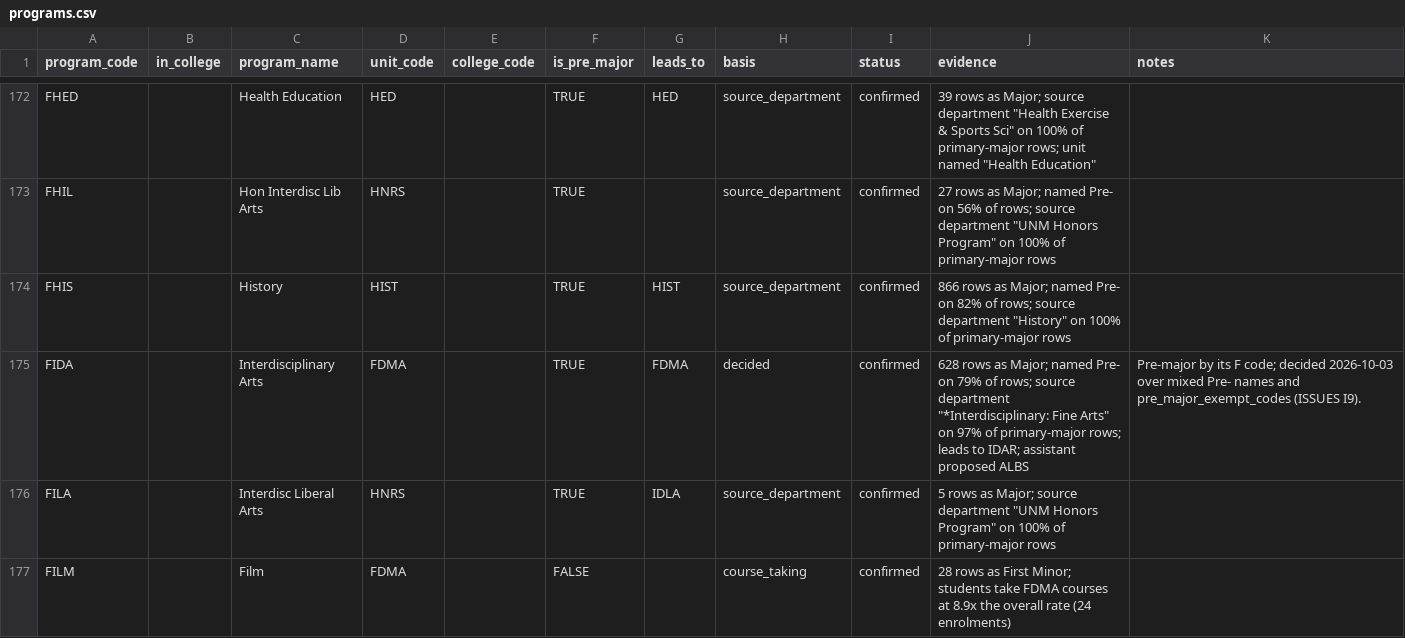
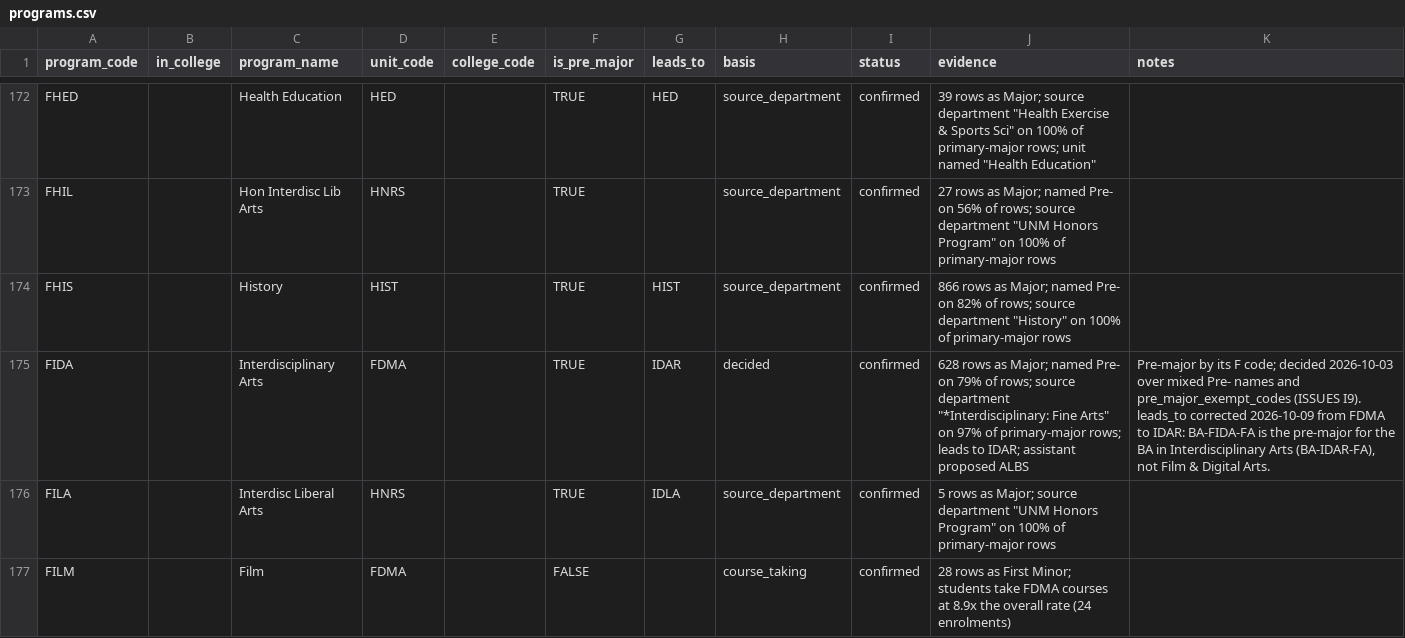
Before and after one commit to cedar-collective/cedar, a CSV file: institution/unm/programs.csv, drawn as a sheet; only a part is shown, gaps mark what is left out.

```diff
--- a/institution/unm/programs.csv
+++ b/institution/unm/programs.csv
@@ -174,3 +174,3 @@ FHIL,,Hon Interdisc Lib Arts,HNRS,,TRUE,,source_department,confirmed,"27 rows as
 FHIS,,History,HIST,,TRUE,HIST,source_department,confirmed,"866 rows as Major; named Pre- on 82% of rows; source department ""History"" on 100% of primary-major rows",
-FIDA,,Interdisciplinary Arts,FDMA,,TRUE,FDMA,decided,confirmed,"628 rows as Major; named Pre- on 79% of rows; source department ""*Interdisciplinary: Fine Arts"" on 97% of primary-major rows; leads to IDAR; assistant proposed ALBS",Pre-major by its F code; decided 2026-10-03 over mixed Pre- names and pre_major_exempt_codes (ISSUES I9).
+FIDA,,Interdisciplinary Arts,FDMA,,TRUE,IDAR,decided,confirmed,"628 rows as Major; named Pre- on 79% of rows; source department ""*Interdisciplinary: Fine Arts"" on 97% of primary-major rows; leads to IDAR; assistant proposed ALBS","Pre-major by its F code; decided 2026-10-03 over mixed Pre- names and pre_major_exempt_codes (ISSUES I9). leads_to corrected 2026-10-09 from FDMA to IDAR: BA-FIDA-FA is the pre-major for the BA in Interdisciplinary Arts (BA-IDAR-FA), not Film & Digital Arts."
 FILA,,Interdisc Liberal Arts,HNRS,,TRUE,IDLA,source_department,confirmed,"5 rows as Major; source department ""UNM Honors Program"" on 100% of primary-major rows",
```
